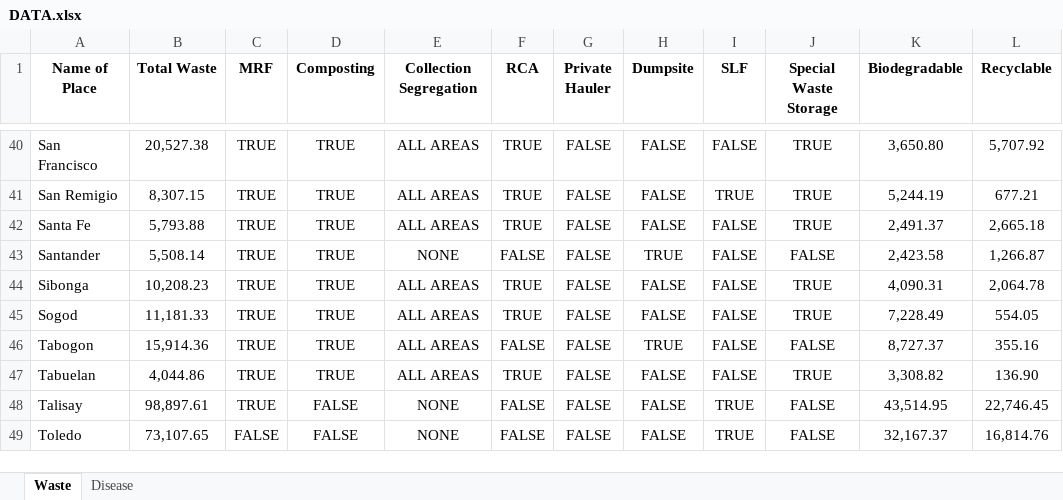
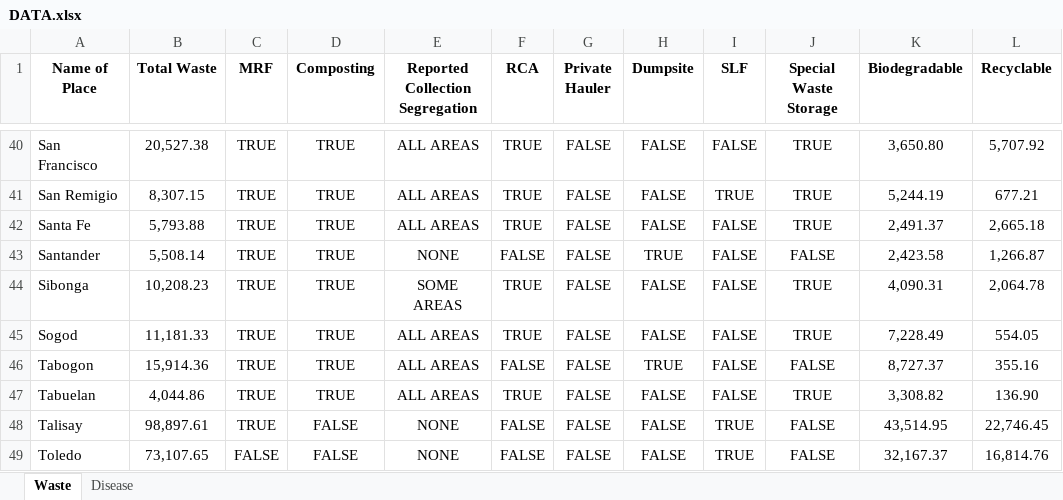
Before and after one commit to walpuerto/modelling-waste-linked-disease, an Excel workbook: Raw Data/DATA.xlsx, sheet Waste, drawn as a sheet; only a part is shown, gaps mark what is left out; values as stored, in another font and other column widths than the file's, no borders; charts and pictures not drawn; the diff names each change by its address in the sheet, - before the commit and + after, or states it on an @@ line.

Commit message:
Fixed incorrect cleaned data

```diff
--- a/Raw Data/DATA.xlsx (sheet Waste)
+++ b/Raw Data/DATA.xlsx (sheet Waste)
-E1: Collection Segregation
+E1: Reported Collection Segregation
-E44 (Reported Collection Segregation): ALL AREAS
+E44 (Reported Collection Segregation): SOME AREAS
```
Also changed, not shown: 25 other files.
